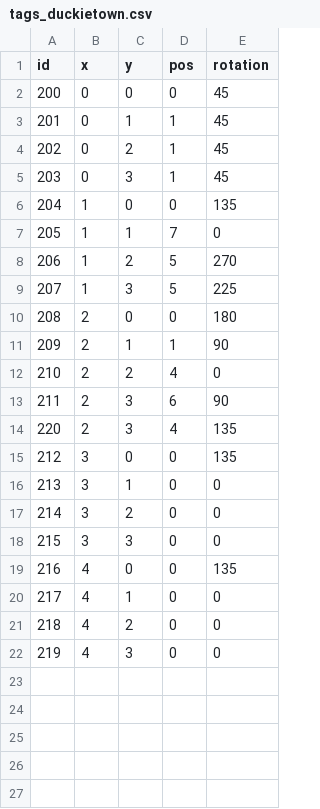
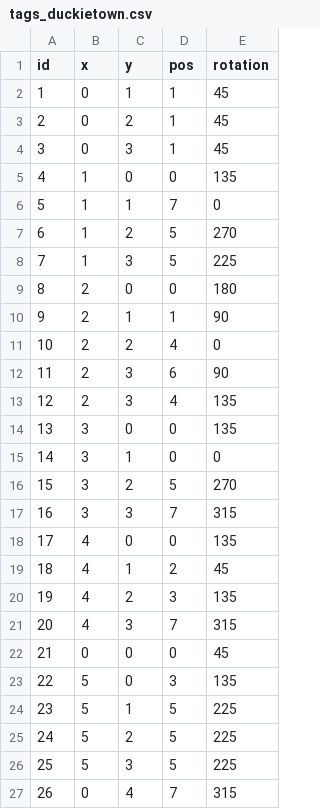
Before and after one commit to Duckietown-Chile/EI3001, a CSV file: duckietown_description/tags_duckietown.csv, drawn as a sheet; only a part is shown; the diff covers the shown part only.

```diff
--- a/duckietown_description/tags_duckietown.csv
+++ b/duckietown_description/tags_duckietown.csv
@@ -1,22 +1,27 @@
 id,  x,  y, pos, rotation
-200, 0,  0,   0, 45
-201, 0,  1,   1, 45
-202, 0,  2,   1, 45
-203, 0,  3,   1, 45
-204, 1,  0,   0, 135
-205, 1,  1,   7, 0
-206, 1,  2,   5, 270
-207, 1,  3,   5, 225
-208, 2,  0,   0, 180
-209, 2,  1,   1, 90
-210, 2,  2,   4, 0
-211, 2,  3,   6, 90
-220, 2,  3,   4, 135
-212, 3,  0,   0, 135
-213, 3,  1,   0, 0
-214, 3,  2,   0, 0
-215, 3,  3,   0, 0
-216, 4,  0,   0, 135
-217, 4,  1,   0, 0
-218, 4,  2,   0, 0
-219, 4,  3,   0, 0
+1, 0,  1,   1, 45
+2, 0,  2,   1, 45
+3, 0,  3,   1, 45
+4, 1,  0,   0, 135
+5, 1,  1,   7, 0
+6, 1,  2,   5, 270
+7, 1,  3,   5, 225
+8, 2,  0,   0, 180
+9, 2,  1,   1, 90
+10, 2,  2,   4, 0
+11, 2,  3,   6, 90
+12, 2,  3,   4, 135
+13, 3,  0,   0, 135
+14, 3,  1,   0, 0
+15, 3,  2,   5, 270
+16, 3,  3,   7, 315
+17, 4,  0,   0, 135
+18, 4,  1,   2, 45
+19, 4,  2,   3	, 135
+20, 4,  3,   7, 315
+21, 0,  0,   0, 45
+22, 5,  0,   3, 135
+23, 5,  1,   5, 225
+24, 5,  2,   5, 225
+25, 5,  3,   5, 225
+26, 0,  4,   7, 315
```
Also changed, not shown: 4 added rows elsewhere in this file, 1 other file.
